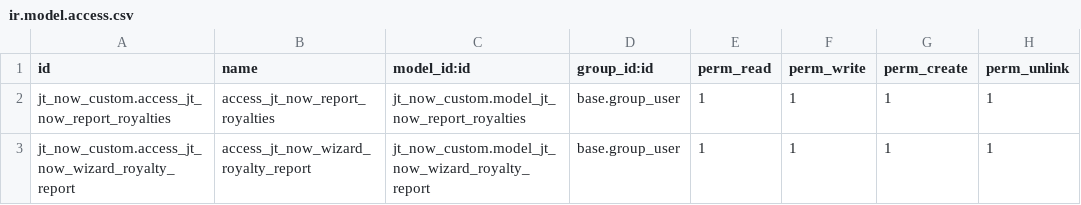
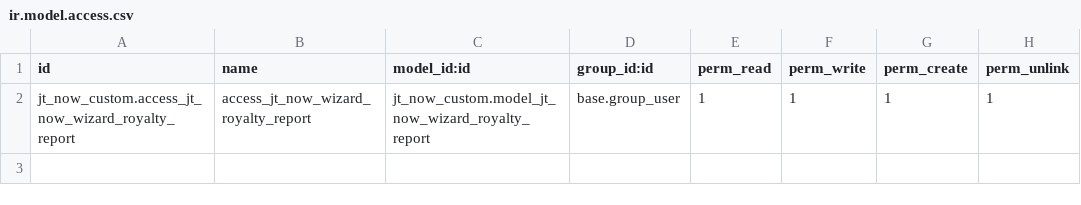
Before and after one commit to jwaes/jt_now_custom, a CSV file: security/ir.model.access.csv, drawn as a sheet.

```diff
--- a/security/ir.model.access.csv
+++ b/security/ir.model.access.csv
@@ -1,3 +1,2 @@
 id,name,model_id:id,group_id:id,perm_read,perm_write,perm_create,perm_unlink
-jt_now_custom.access_jt_now_report_royalties,access_jt_now_report_royalties,jt_now_custom.model_jt_now_report_royalties,base.group_user,1,1,1,1
 jt_now_custom.access_jt_now_wizard_royalty_report,access_jt_now_wizard_royalty_report,jt_now_custom.model_jt_now_wizard_royalty_report,base.group_user,1,1,1,1
```
Also changed, not shown: 5 other files.
